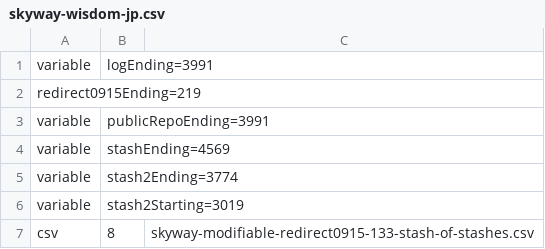
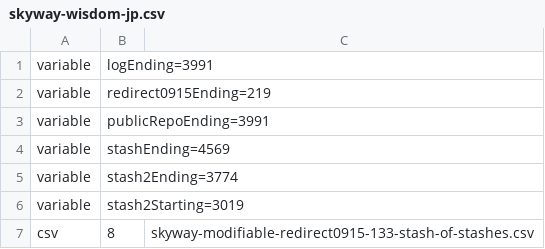
Before and after one commit to sktoushi/stash-utils, a CSV file: skyway-wisdom-jp.csv, drawn as a sheet; removed rows and columns are numbered as before the commit, all else as after; the diff names each change by its address in the sheet, - before the commit and + after, or states it on an @@ line.

Commit message:
Update skyway-wisdom-jp.csv

```diff
--- a/skyway-wisdom-jp.csv
+++ b/skyway-wisdom-jp.csv
-row 2: redirect0915Ending=219
+row 2: variable | redirect0915Ending=219
```
